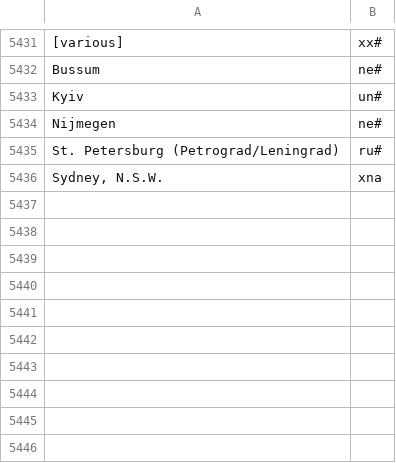
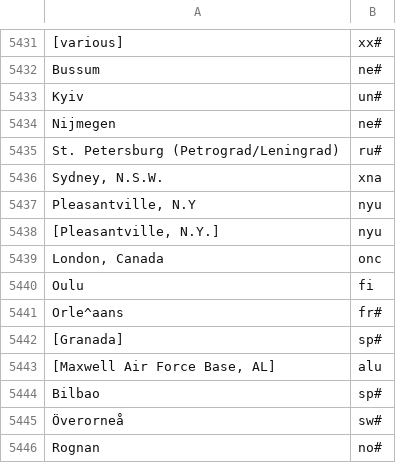
Before and after one commit to camunigeography/muscat-conversion, a TSV file: tables/countryCodes.tsv, drawn as a sheet; only a part is shown, gaps mark what is left out.

Commit message:
Country codes update for 10/7

```diff
--- a/tables/countryCodes.tsv
+++ b/tables/countryCodes.tsv
@@ -5436 +5436,11 @@ St. Petersburg (Petrograd/Leningrad)	ru#
 Sydney, N.S.W.	xna
+Pleasantville, N.Y	nyu
+[Pleasantville, N.Y.]	nyu
+London, Canada	onc
+Oulu	fi
+Orle^aans	fr#
+[Granada]	sp#
+[Maxwell Air Force Base, AL]	alu
+Bilbao	sp#
+Överorneå	sw#
+Rognan	no#
```
